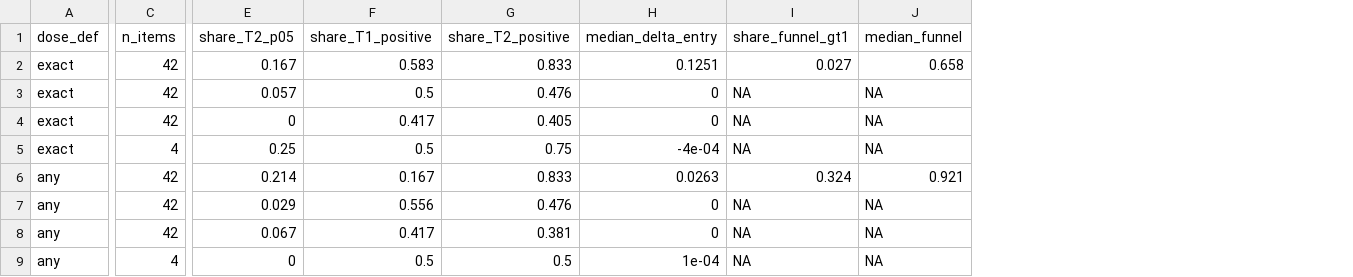
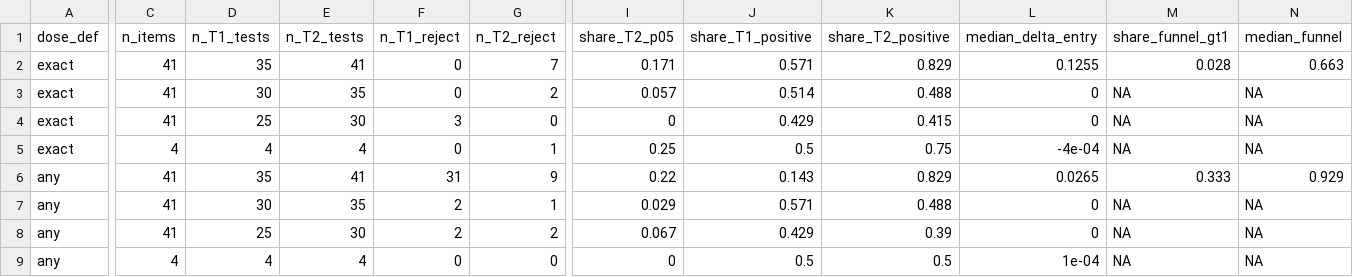
Before and after one commit to sokubo/paper-refreshment-designs-replication, a CSV file: kit/synthetic_out/15_diagnostics_summary.csv, drawn as a sheet; only a part is shown, gaps mark what is left out; removed rows and columns are numbered as before the commit, all else as after; rows hold the shown columns only; the diff names each change by its address in the sheet, - before the commit and + after, or states it on an @@ line.

```diff
--- a/kit/synthetic_out/15_diagnostics_summary.csv
+++ b/kit/synthetic_out/15_diagnostics_summary.csv
+column D (n_T1_tests), rows 2-5: 35 | 30 | 25 | 4; rows 7-9: 30 | 25 | 4
+column E (n_T2_tests), rows 2-5: 41 | 35 | 30 | 4; rows 7-9: 35 | 30 | 4
+column F (n_T1_reject), rows 2-5: 0 | 0 | 3 | 0; rows 7-9: 2 | 2 | 0
+column G (n_T2_reject), rows 2-5: 7 | 2 | 0 | 1; rows 7-9: 1 | 2 | 0
-C2:C4 (n_items): 42
+C2:C4 (n_items): 41
-I2 (share_T2_p05): 0.167
+I2 (share_T2_p05): 0.171
-J2 (share_T1_positive): 0.583
+J2 (share_T1_positive): 0.571
-K2 (share_T2_positive): 0.833
+K2 (share_T2_positive): 0.829
-L2 (median_delta_entry): 0.1251
+L2 (median_delta_entry): 0.1255
-M2 (share_funnel_gt1): 0.027
+M2 (share_funnel_gt1): 0.028
-N2 (median_funnel): 0.658
+N2 (median_funnel): 0.663
-J3 (share_T1_positive): 0.5
+J3 (share_T1_positive): 0.514
-K3 (share_T2_positive): 0.476
+K3 (share_T2_positive): 0.488
-J4 (share_T1_positive): 0.417
+J4 (share_T1_positive): 0.429
-K4 (share_T2_positive): 0.405
+K4 (share_T2_positive): 0.415
-row 6: any | 42 | 0.214 | 0.167 | 0.833 | 0.0263 | 0.324 | 0.921
+row 6: any | 41 | 35 | 41 | 31 | 9 | 0.22 | 0.143 | 0.829 | 0.0265 | 0.333 | 0.929
-C7:C8 (n_items): 42
+C7:C8 (n_items): 41
-J7 (share_T1_positive): 0.556
+J7 (share_T1_positive): 0.571
-K7 (share_T2_positive): 0.476
+K7 (share_T2_positive): 0.488
-J8 (share_T1_positive): 0.417
+J8 (share_T1_positive): 0.429
-K8 (share_T2_positive): 0.381
+K8 (share_T2_positive): 0.39
```
Also changed, not shown: kit/R/15_item_exclude.csv, kit/synthetic_out/15_detection_counts.csv, 25 other files.
